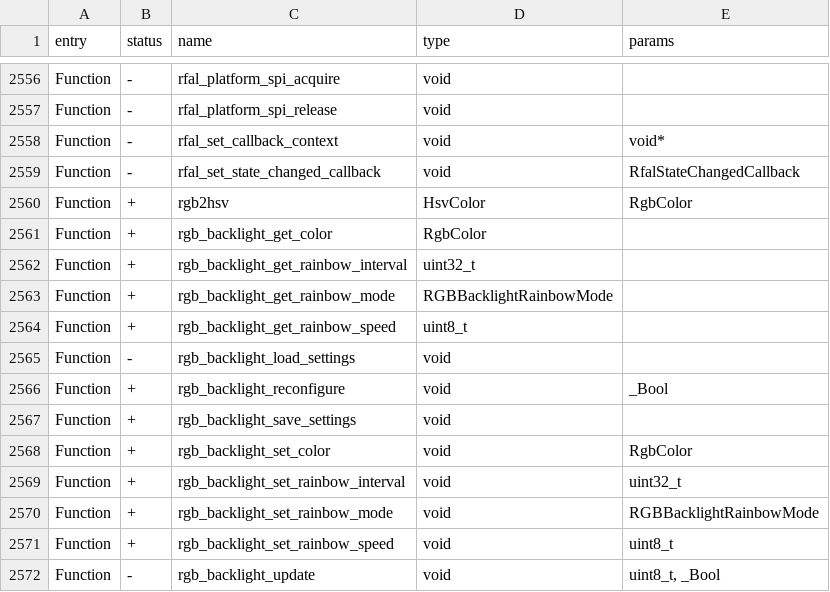
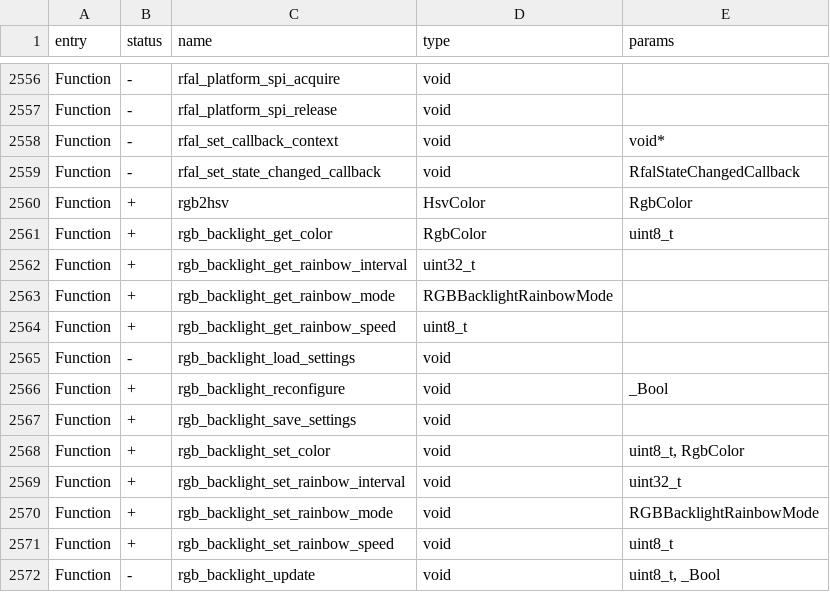
Before and after one commit to KuriGohan-Kamehameha/nXtreme-Firmware, a CSV file: firmware/targets/f7/api_symbols.csv, drawn as a sheet; only a part is shown, gaps mark what is left out.

```diff
--- a/firmware/targets/f7/api_symbols.csv
+++ b/firmware/targets/f7/api_symbols.csv
@@ -2560,3 +2560,3 @@ Function,-,rfal_set_state_changed_callback,void,RfalStateChangedCallback
 Function,+,rgb2hsv,HsvColor,RgbColor
-Function,+,rgb_backlight_get_color,RgbColor,
+Function,+,rgb_backlight_get_color,RgbColor,uint8_t
 Function,+,rgb_backlight_get_rainbow_interval,uint32_t,
@@ -2567,3 +2567,3 @@ Function,+,rgb_backlight_reconfigure,void,_Bool
 Function,+,rgb_backlight_save_settings,void,
-Function,+,rgb_backlight_set_color,void,RgbColor
+Function,+,rgb_backlight_set_color,void,"uint8_t, RgbColor"
 Function,+,rgb_backlight_set_rainbow_interval,void,uint32_t
```
Also changed, not shown: 6 other files.
